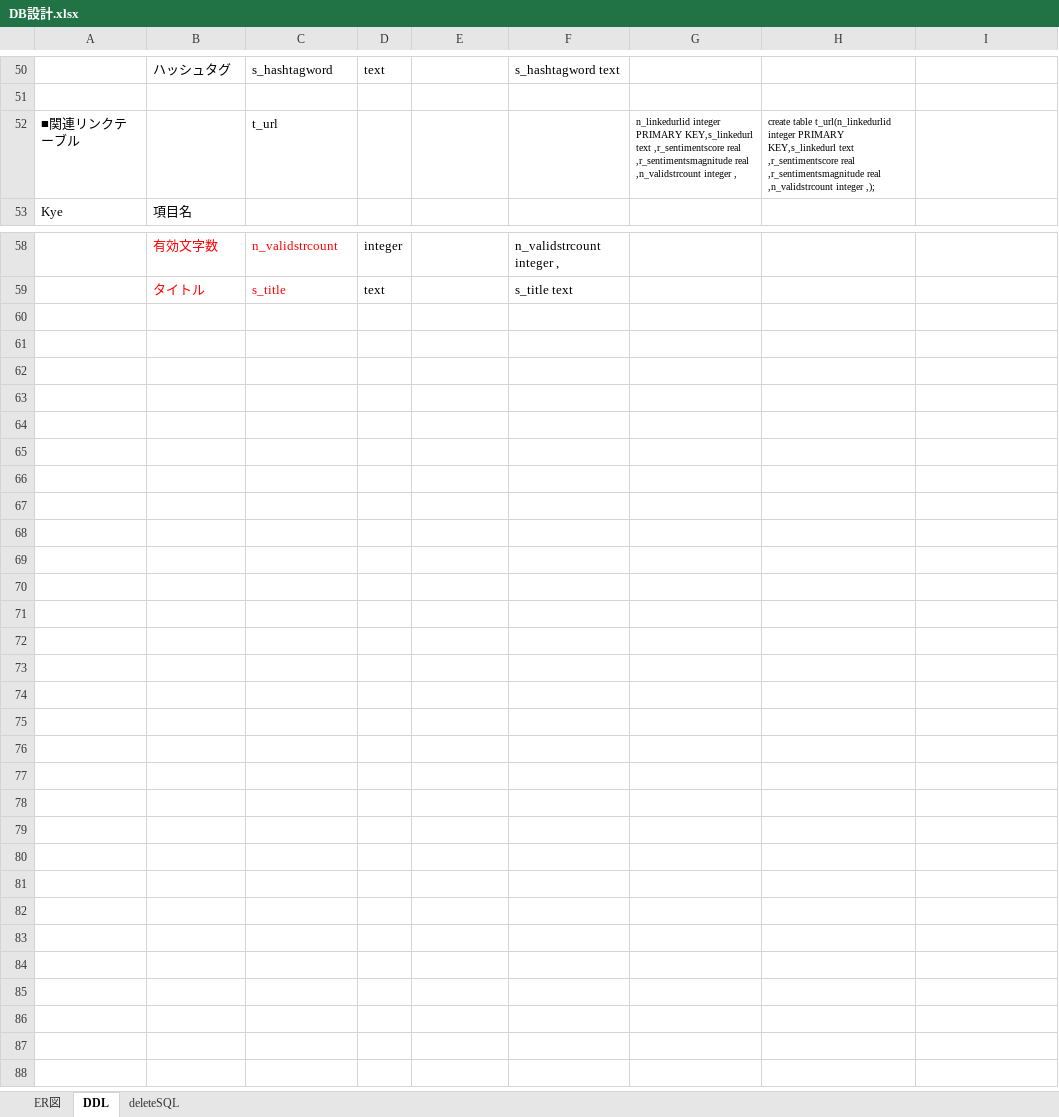
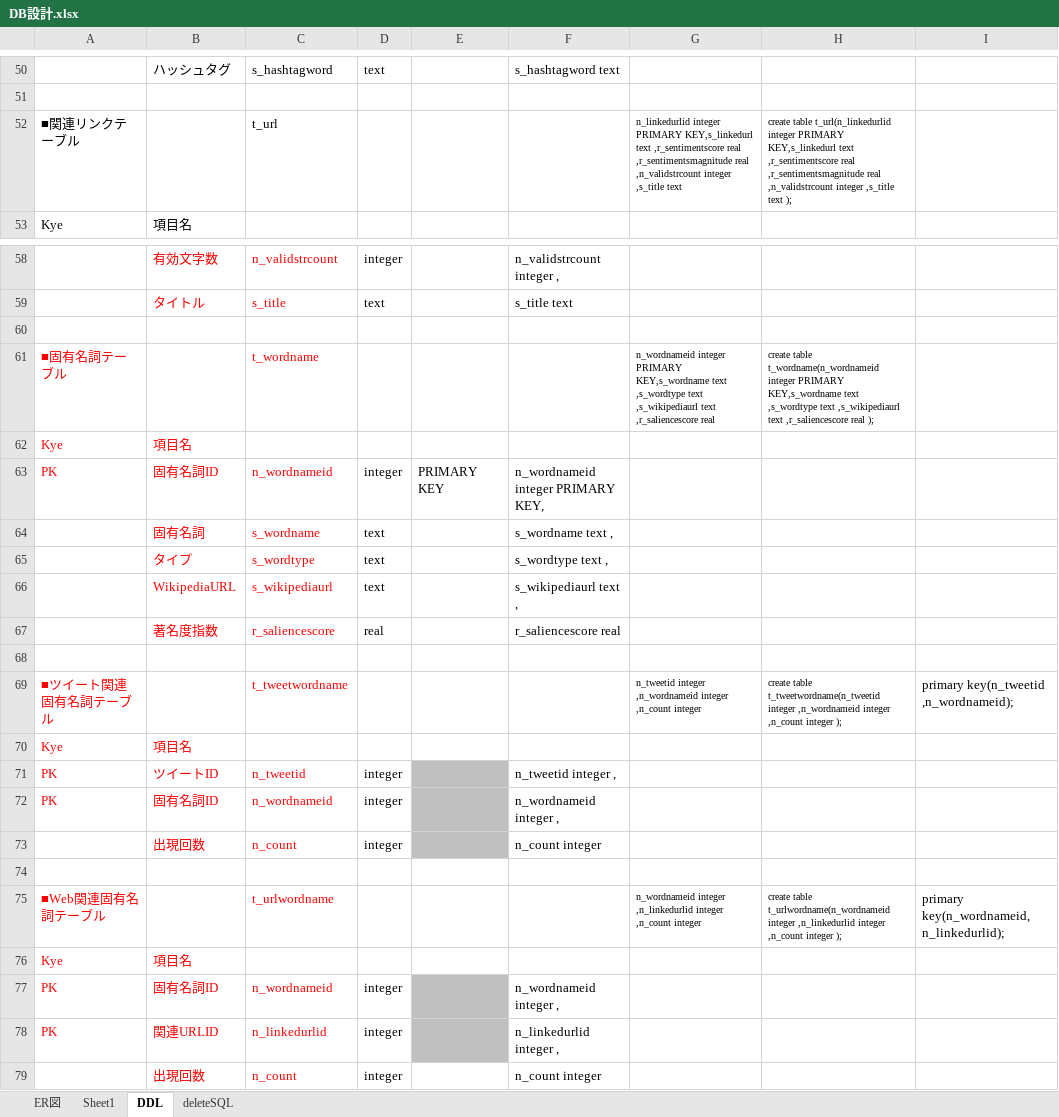
Before and after one commit to Maruo110/TwitterAPIStudy, an Excel workbook: docments/DB設計.xlsx, sheet DDL, drawn as a sheet; only a part is shown, gaps mark what is left out; values as stored, in another font and other column widths than the file's, no borders; the diff names each change by its address in the sheet, - before the commit and + after, or states it on an @@ line.

```diff
--- a/docments/DB設計.xlsx (sheet DDL)
+++ b/docments/DB設計.xlsx (sheet DDL)
+sheet tab: Sheet1
-G52: …,n_validstrcount integer ,
+G52: …,n_validstrcount integer ,s_title text
-H52: …,n_validstrcount integer ,);
+H52: …,n_validstrcount integer ,s_title text );
+row 60: (empty)
+row 61: ■固有名詞テーブル |  | t_wordname |  |  |  | n_wordnameid integer PRIMARY KEY,s_wordname text ,s_wordtype text ,s_wikipediaurl text ,r_saliencescore real | create table t_wordname(n_wordnameid integer PRIMARY KEY,s_wordname text ,s_wordtype text ,s_wikipediaurl text ,r_saliencescore real );
+row 62: Kye | 項目名
+row 63: PK | 固有名詞ID | n_wordnameid | integer | PRIMARY KEY | n_wordnameid integer PRIMARY KEY,
+row 64:  | 固有名詞 | s_wordname | text |  | s_wordname text ,
+row 65:  | タイプ | s_wordtype | text |  | s_wordtype text ,
+row 66:  | WikipediaURL | s_wikipediaurl | text |  | s_wikipediaurl text ,
+row 67:  | 著名度指数 | r_saliencescore | real |  | r_saliencescore real
+row 68: (empty)
+row 69: ■ツイート関連固有名詞テーブル |  | t_tweetwordname |  |  |  | n_tweetid integer ,n_wordnameid integer ,n_count integer | create table t_tweetwordname(n_tweetid integer ,n_wordnameid integer ,n_count integer ); | primary key(n_tweetid ,n_wordnameid);
+row 70: Kye | 項目名
+row 71: PK | ツイートID | n_tweetid | integer |  | n_tweetid integer ,
+row 72: PK | 固有名詞ID | n_wordnameid | integer |  | n_wordnameid integer ,
+row 73:  | 出現回数 | n_count | integer |  | n_count integer
+row 74: (empty)
+row 75: ■Web関連固有名詞テーブル |  | t_urlwordname |  |  |  | n_wordnameid integer ,n_linkedurlid integer ,n_count integer | create table t_urlwordname(n_wordnameid integer ,n_linkedurlid integer ,n_count integer ); | primary key(n_wordnameid, n_linkedurlid);
+row 76: Kye | 項目名
+row 77: PK | 固有名詞ID | n_wordnameid | integer |  | n_wordnameid integer ,
+row 78: PK | 関連URLID | n_linkedurlid | integer |  | n_linkedurlid integer ,
+row 79:  | 出現回数 | n_count | integer |  | n_count integer
```
Also changed, not shown: sheet ER図, sheet deleteSQL, 3 other files.
